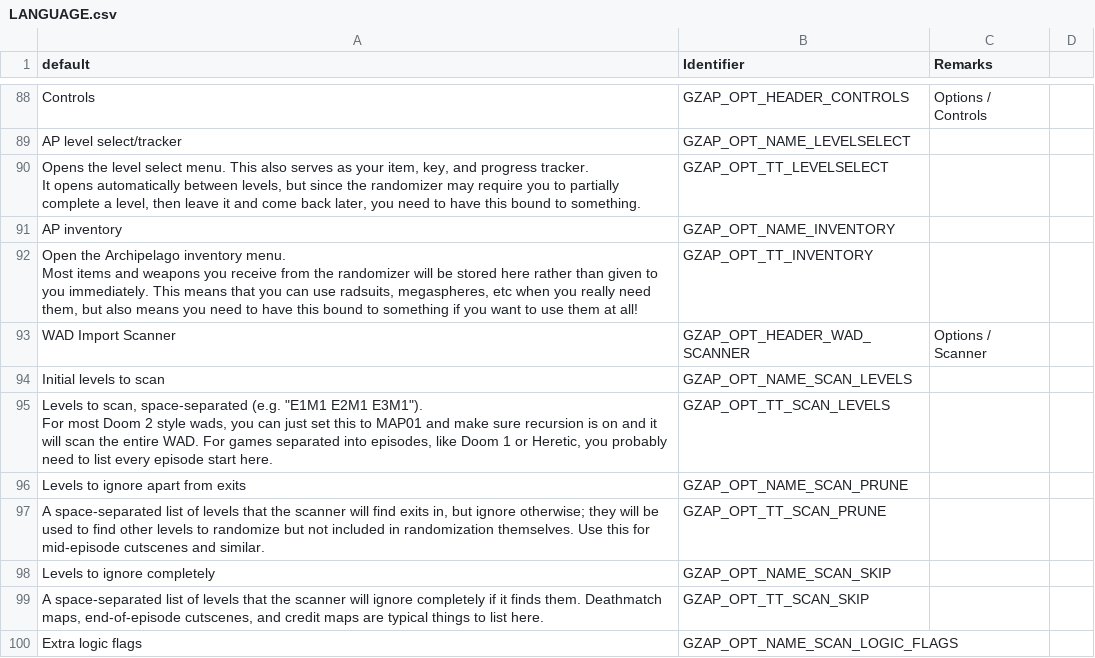
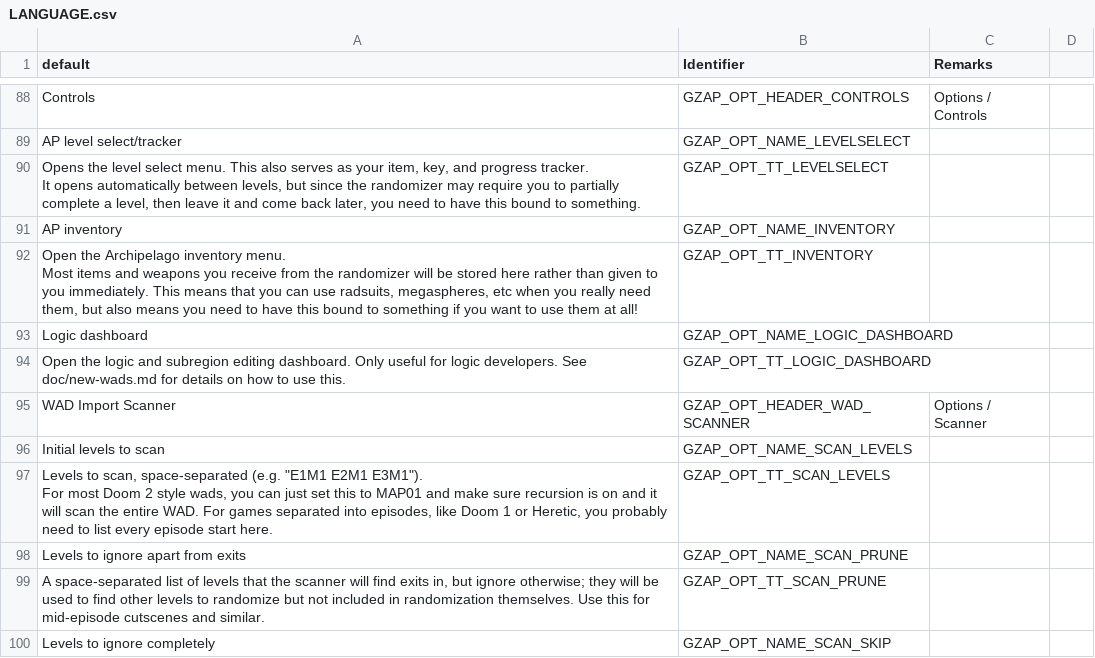
Before and after one commit to ToxicFrog/doom-mods, a CSV file: gzap/LANGUAGE.csv, drawn as a sheet; only a part is shown, gaps mark what is left out; the shorter side is filled out with more unchanged rows; the diff names each change by its address in the sheet, - before the commit and + after, or states it on an @@ line.

Commit message:
gzap: add missing LANGUAGE entries for logic dash keybinding

```diff
--- a/gzap/LANGUAGE.csv
+++ b/gzap/LANGUAGE.csv
+row 93: Logic dashboard | GZAP_OPT_NAME_LOGIC_DASHBOARD
+row 94: Open the logic and subregion editing dashboard. Only useful for logic developers. See doc/new-wads.md for details on how to use this. | GZAP_OPT_TT_LOGIC_DASHBOARD
```
